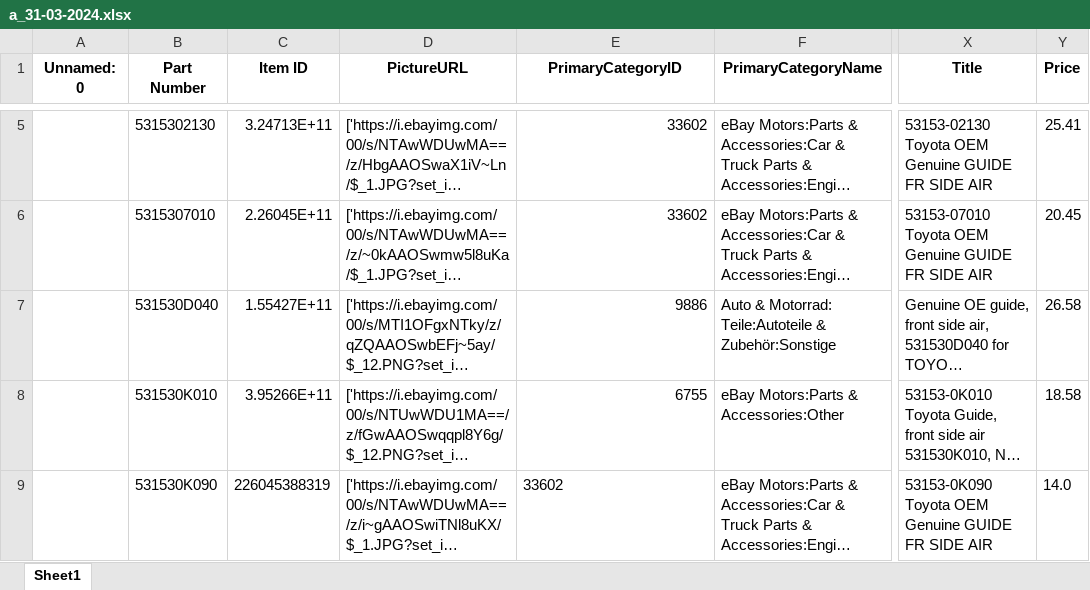
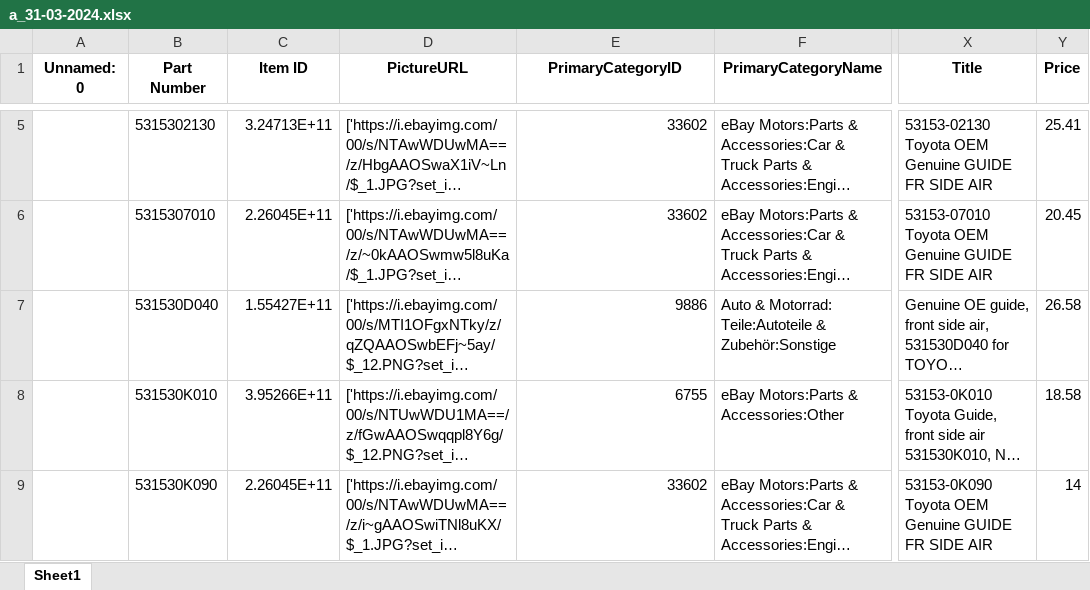
Before and after one commit to MohammedEsamaldin/Standalone_ebay_scraper, an Excel workbook: output/a_31-03-2024.xlsx, sheet Sheet1, drawn as a sheet; only a part is shown, gaps mark what is left out; long unchanged cells end in …; values as stored, in another font and other column widths than the file's, no borders; the diff covers the shown part only; the diff names each change by its address in the sheet, - before the commit and + after, or states it on an @@ line.

```diff
--- a/output/a_31-03-2024.xlsx (sheet Sheet1)
+++ b/output/a_31-03-2024.xlsx (sheet Sheet1)
-C9 (Item ID): 226045388319
+C9 (Item ID): 2.26045E+11
-E9 alignment: left
+E9 alignment: right
-Y9 (Price): 14.0
+Y9 (Price): 14
```
Also changed, not shown: 3 added rows elsewhere in this sheet, 1 other file.
